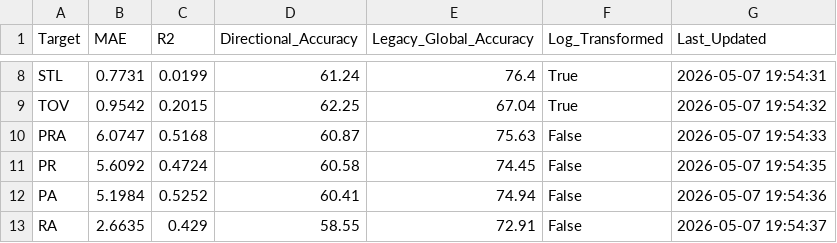
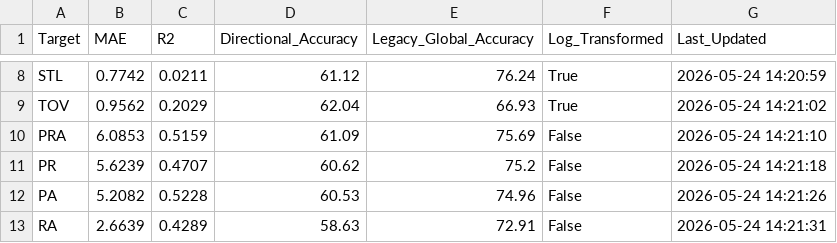
Before and after one commit to DevanshDaxini/Sports-EV-Bot, a CSV file: models/nba/model_metrics.csv, drawn as a sheet; only a part is shown, gaps mark what is left out; the diff covers the shown part only; the diff names each change by its address in the sheet, - before the commit and + after, or states it on an @@ line.

```diff
--- a/models/nba/model_metrics.csv
+++ b/models/nba/model_metrics.csv
-B8 (MAE): 0.7731
+B8 (MAE): 0.7742
-C8 (R2): 0.0199
+C8 (R2): 0.0211
-D8 (Directional_Accuracy): 61.24
+D8 (Directional_Accuracy): 61.12
-E8 (Legacy_Global_Accuracy): 76.4
+E8 (Legacy_Global_Accuracy): 76.24
-G8 (Last_Updated): 2026-05-07 19:54:31
+G8 (Last_Updated): 2026-05-24 14:20:59
-B9 (MAE): 0.9542
+B9 (MAE): 0.9562
-C9 (R2): 0.2015
+C9 (R2): 0.2029
-D9 (Directional_Accuracy): 62.25
+D9 (Directional_Accuracy): 62.04
-E9 (Legacy_Global_Accuracy): 67.04
+E9 (Legacy_Global_Accuracy): 66.93
-G9 (Last_Updated): 2026-05-07 19:54:32
+G9 (Last_Updated): 2026-05-24 14:21:02
-B10 (MAE): 6.0747
+B10 (MAE): 6.0853
-C10 (R2): 0.5168
+C10 (R2): 0.5159
-D10 (Directional_Accuracy): 60.87
+D10 (Directional_Accuracy): 61.09
-E10 (Legacy_Global_Accuracy): 75.63
+E10 (Legacy_Global_Accuracy): 75.69
-G10 (Last_Updated): 2026-05-07 19:54:33
+G10 (Last_Updated): 2026-05-24 14:21:10
-B11 (MAE): 5.6092
+B11 (MAE): 5.6239
-C11 (R2): 0.4724
+C11 (R2): 0.4707
-D11 (Directional_Accuracy): 60.58
+D11 (Directional_Accuracy): 60.62
-E11 (Legacy_Global_Accuracy): 74.45
+E11 (Legacy_Global_Accuracy): 75.2
-G11 (Last_Updated): 2026-05-07 19:54:35
+G11 (Last_Updated): 2026-05-24 14:21:18
-B12 (MAE): 5.1984
+B12 (MAE): 5.2082
-C12 (R2): 0.5252
+C12 (R2): 0.5228
-D12 (Directional_Accuracy): 60.41
+D12 (Directional_Accuracy): 60.53
-E12 (Legacy_Global_Accuracy): 74.94
+E12 (Legacy_Global_Accuracy): 74.96
-G12 (Last_Updated): 2026-05-07 19:54:36
+G12 (Last_Updated): 2026-05-24 14:21:26
-B13 (MAE): 2.6635
+B13 (MAE): 2.6639
-C13 (R2): 0.429
+C13 (R2): 0.4289
-D13 (Directional_Accuracy): 58.55
+D13 (Directional_Accuracy): 58.63
-G13 (Last_Updated): 2026-05-07 19:54:37
+G13 (Last_Updated): 2026-05-24 14:21:31
```
Also changed, not shown: 74 edited cells elsewhere in this file, 25 other files.
